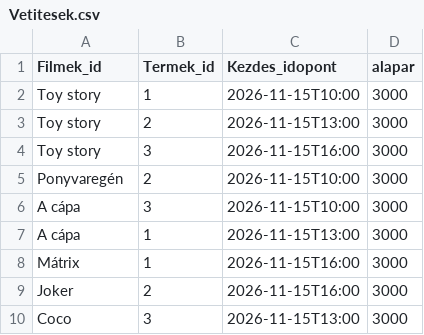
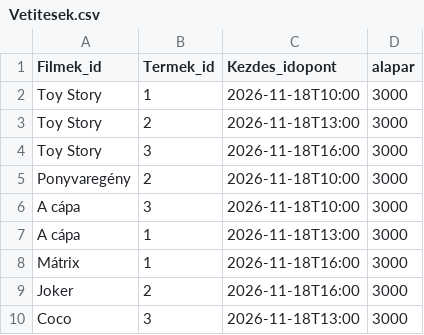
Before and after one commit to jozsef21/Szoftverfejlsztes_projekt, a CSV file: src/main/resources/CSV/Vetitesek.csv, drawn as a sheet.

```diff
--- a/src/main/resources/CSV/Vetitesek.csv
+++ b/src/main/resources/CSV/Vetitesek.csv
@@ -1,10 +1,10 @@
 Filmek_id,Termek_id,Kezdes_idopont,alapar
-Toy story ,1,2026-11-15T10:00,3000
-Toy story ,2,2026-11-15T13:00,3000
-Toy story ,3,2026-11-15T16:00,3000
-Ponyvaregén,2,2026-11-15T10:00,3000
-A cápa,3,2026-11-15T10:00,3000
-A cápa,1,2026-11-15T13:00,3000
-Mátrix,1,2026-11-15T16:00,3000
-Joker,2,2026-11-15T16:00,3000
-Coco,3,2026-11-15T13:00,3000
+Toy Story ,1,2026-11-18T10:00,3000
+Toy Story ,2,2026-11-18T13:00,3000
+Toy Story ,3,2026-11-18T16:00,3000
+Ponyvaregény,2,2026-11-18T10:00,3000
+A cápa,3,2026-11-18T10:00,3000
+A cápa,1,2026-11-18T13:00,3000
+Mátrix,1,2026-11-18T16:00,3000
+Joker,2,2026-11-18T16:00,3000
+Coco,3,2026-11-18T13:00,3000
```
Also changed, not shown: src/main/resources/CSV/Filmek.csv, 18 other files.
